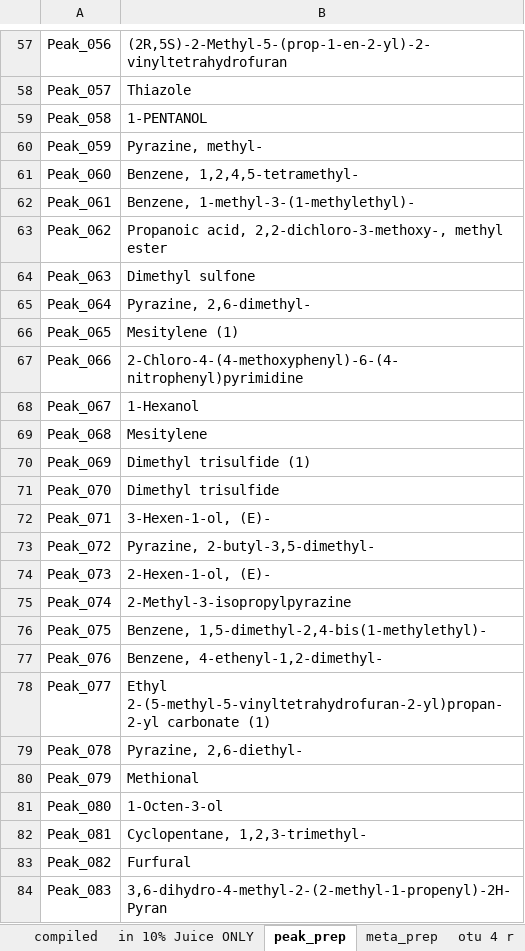
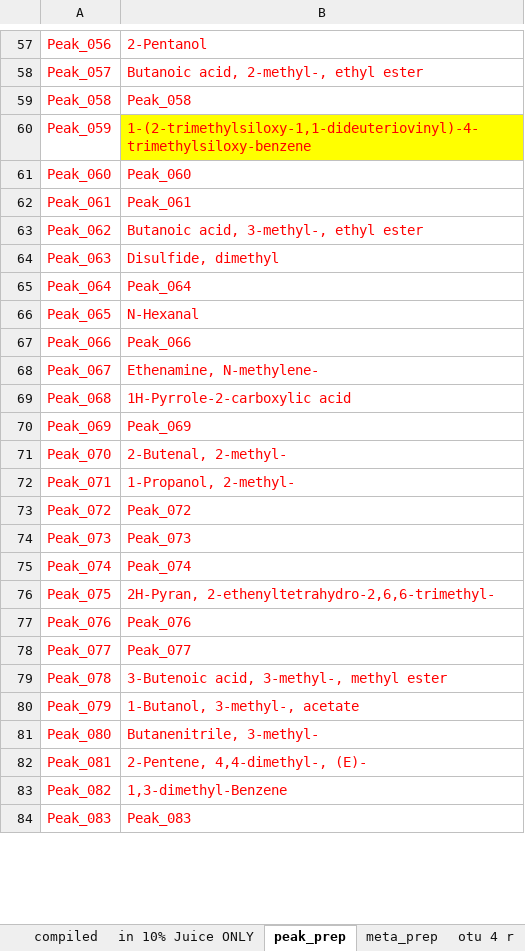
Before and after one commit to jamestbrown5/archive_BACandBlue, an Excel workbook: data/20190220_FF AND PA IN BROTH or 10 JUICE/20190220_FF AND PA IN BROTH or 10 JUICE.xlsx, sheet peak_prep, drawn as a sheet; only a part is shown, gaps mark what is left out; values as stored, in another font and other column widths than the file's, no borders; the diff covers the shown part only; the diff names each change by its address in the sheet, - before the commit and + after, or states it on an @@ line.

```diff
--- a/data/20190220_FF AND PA IN BROTH or 10 JUICE/20190220_FF AND PA IN BROTH or 10 JUICE.xlsx (sheet peak_prep)
+++ b/data/20190220_FF AND PA IN BROTH or 10 JUICE/20190220_FF AND PA IN BROTH or 10 JUICE.xlsx (sheet peak_prep)
-A57:B84 text colour: black
+A57:B84 text colour: #FF0000
-B57: (2R,5S)-2-Methyl-5-(prop-1-en-2-yl)-2-vinyltetrahydrofuran
+B57: 2-Pentanol
-B58: Thiazole
+B58: Butanoic acid, 2-methyl-, ethyl ester
-B59: 1-PENTANOL
+B59: Peak_058
-B60: Pyrazine, methyl-
+B60: 1-(2-trimethylsiloxy-1,1-dideuteriovinyl)-4-trimethylsiloxy-benzene
-B60 fill: none
+B60 fill: #FFFF00
-B61: Benzene, 1,2,4,5-tetramethyl-
+B61: Peak_060
-B62: Benzene, 1-methyl-3-(1-methylethyl)-
+B62: Peak_061
-B63: Propanoic acid, 2,2-dichloro-3-methoxy-, methyl ester
+B63: Butanoic acid, 3-methyl-, ethyl ester
-B64: Dimethyl sulfone
+B64: Disulfide, dimethyl
-B65: Pyrazine, 2,6-dimethyl-
+B65: Peak_064
-B66: Mesitylene (1)
+B66: N-Hexanal
-B67: 2-Chloro-4-(4-methoxyphenyl)-6-(4-nitrophenyl)pyrimidine
+B67: Peak_066
-B68: 1-Hexanol
+B68: Ethenamine, N-methylene-
-B69: Mesitylene
+B69: 1H-Pyrrole-2-carboxylic acid
-B70: Dimethyl trisulfide (1)
+B70: Peak_069
-B71: Dimethyl trisulfide
+B71: 2-Butenal, 2-methyl-
-B72: 3-Hexen-1-ol, (E)-
+B72: 1-Propanol, 2-methyl-
-B73: Pyrazine, 2-butyl-3,5-dimethyl-
+B73: Peak_072
-B74: 2-Hexen-1-ol, (E)-
+B74: Peak_073
-B75: 2-Methyl-3-isopropylpyrazine
+B75: Peak_074
-B76: Benzene, 1,5-dimethyl-2,4-bis(1-methylethyl)-
+B76: 2H-Pyran, 2-ethenyltetrahydro-2,6,6-trimethyl-
-B77: Benzene, 4-ethenyl-1,2-dimethyl-
+B77: Peak_076
-B78: Ethyl 2-(5-methyl-5-vinyltetrahydrofuran-2-yl)propan-2-yl carbonate (1)
+B78: Peak_077
-B79: Pyrazine, 2,6-diethyl-
+B79: 3-Butenoic acid, 3-methyl-, methyl ester
-B80: Methional
+B80: 1-Butanol, 3-methyl-, acetate
-B81: 1-Octen-3-ol
+B81: Butanenitrile, 3-methyl-
-B82: Cyclopentane, 1,2,3-trimethyl-
+B82: 2-Pentene, 4,4-dimethyl-, (E)-
-B83: Furfural
+B83: 1,3-dimethyl-Benzene
-B84: 3,6-dihydro-4-methyl-2-(2-methyl-1-propenyl)-2H-Pyran
+B84: Peak_083
```
Also changed, not shown: 165 added rows, 119 edited cells and cell formats elsewhere in this sheet, sheet in 10% Juice ONLY, sheet otu 4 r, sheet meta_prep, formulas that keep their value, 7 other files.
